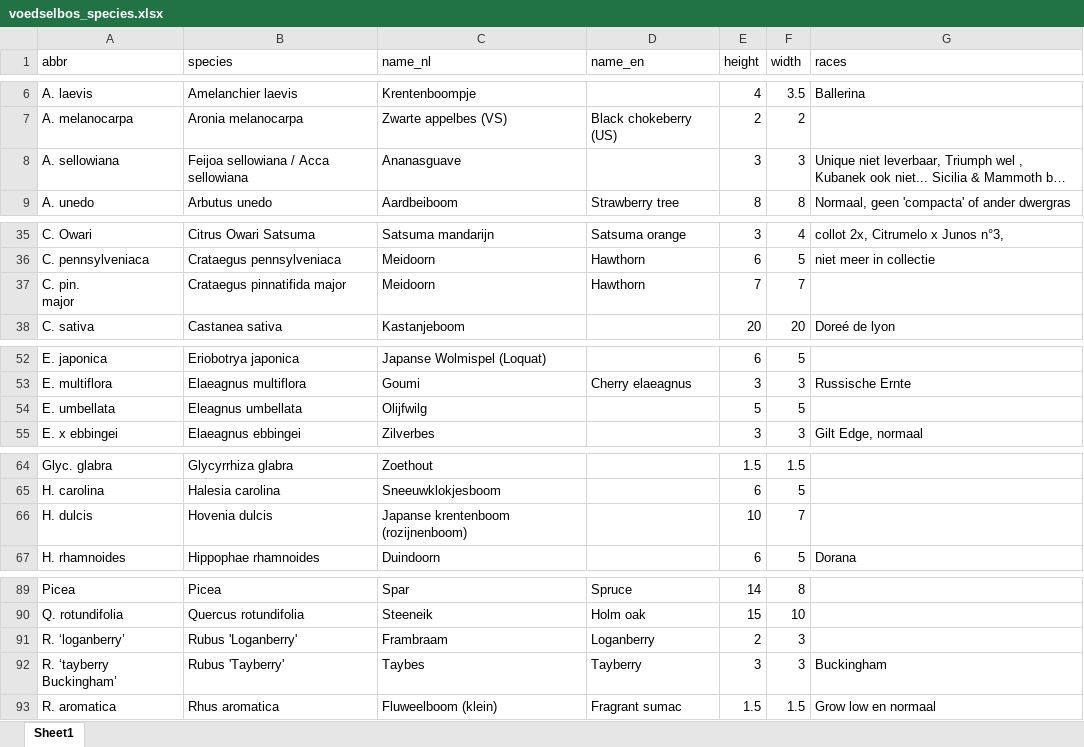
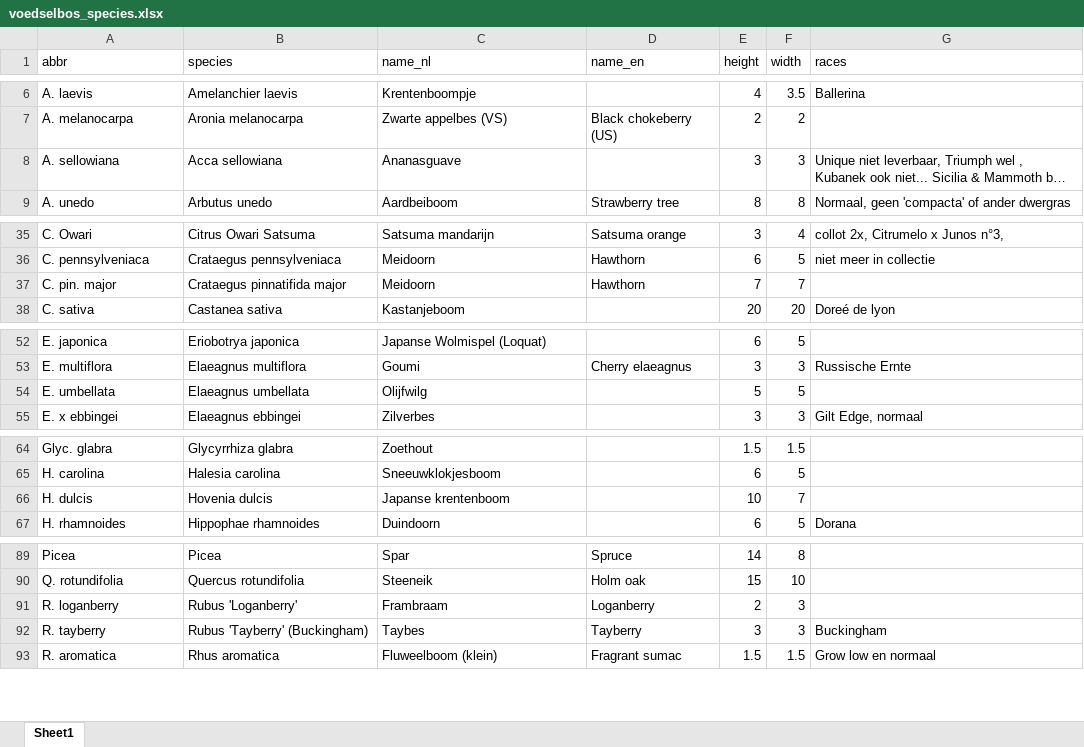
Before and after one commit to damienallen/bosmapper, an Excel workbook: scripts/voedselbos_species.xlsx, sheet Sheet1, drawn as a sheet; only a part is shown, gaps mark what is left out; long unchanged cells end in …; values as stored, in another font and other column widths than the file's, no borders; ↵ is a line break in a cell; the diff covers the shown part only; the diff names each change by its address in the sheet, - before the commit and + after, or states it on an @@ line.

Commit message:
CLean up species

```diff
--- a/scripts/voedselbos_species.xlsx (sheet Sheet1)
+++ b/scripts/voedselbos_species.xlsx (sheet Sheet1)
-B8 (species): Feijoa sellowiana / Acca sellowiana
+B8 (species): Acca sellowiana
-A37 (abbr): C. pin. ↵ major
+A37 (abbr): C. pin. major
-B54 (species): Eleagnus umbellata
+B54 (species): Elaeagnus umbellata
-C66 (name_nl): Japanse krentenboom (rozijnenboom)
+C66 (name_nl): Japanse krentenboom
-A91 (abbr): R. ‘loganberry’
+A91 (abbr): R. loganberry
-A92 (abbr): R. ‘tayberry Buckingham’
+A92 (abbr): R. tayberry
-B92 (species): Rubus 'Tayberry'
+B92 (species): Rubus 'Tayberry' (Buckingham)
```
Also changed, not shown: 1 edited cell elsewhere in this sheet.
